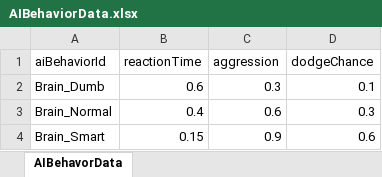
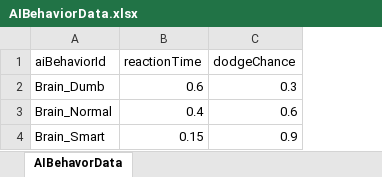
Before and after one commit to kjm0417/SHINZI_Games_InternshipTest, an Excel workbook: Assets/Editor/ExcelData/AIBehaviorData.xlsx, sheet AIBehavorData, drawn as a sheet; values as stored, in another font and other column widths than the file's, no borders; removed rows and columns are numbered as before the commit, all else as after; the diff names each change by its address in the sheet, - before the commit and + after, or states it on an @@ line.

```diff
--- a/Assets/Editor/ExcelData/AIBehaviorData.xlsx (sheet AIBehavorData)
+++ b/Assets/Editor/ExcelData/AIBehaviorData.xlsx (sheet AIBehavorData)
-column C (aggression), rows 2-4: 0.3 | 0.6 | 0.9
-C2 (dodgeChance): 0.1
+C2 (dodgeChance): 0.3
-C3 (dodgeChance): 0.3
+C3 (dodgeChance): 0.6
-C4 (dodgeChance): 0.6
+C4 (dodgeChance): 0.9
```
Also changed, not shown: 7 other files.
